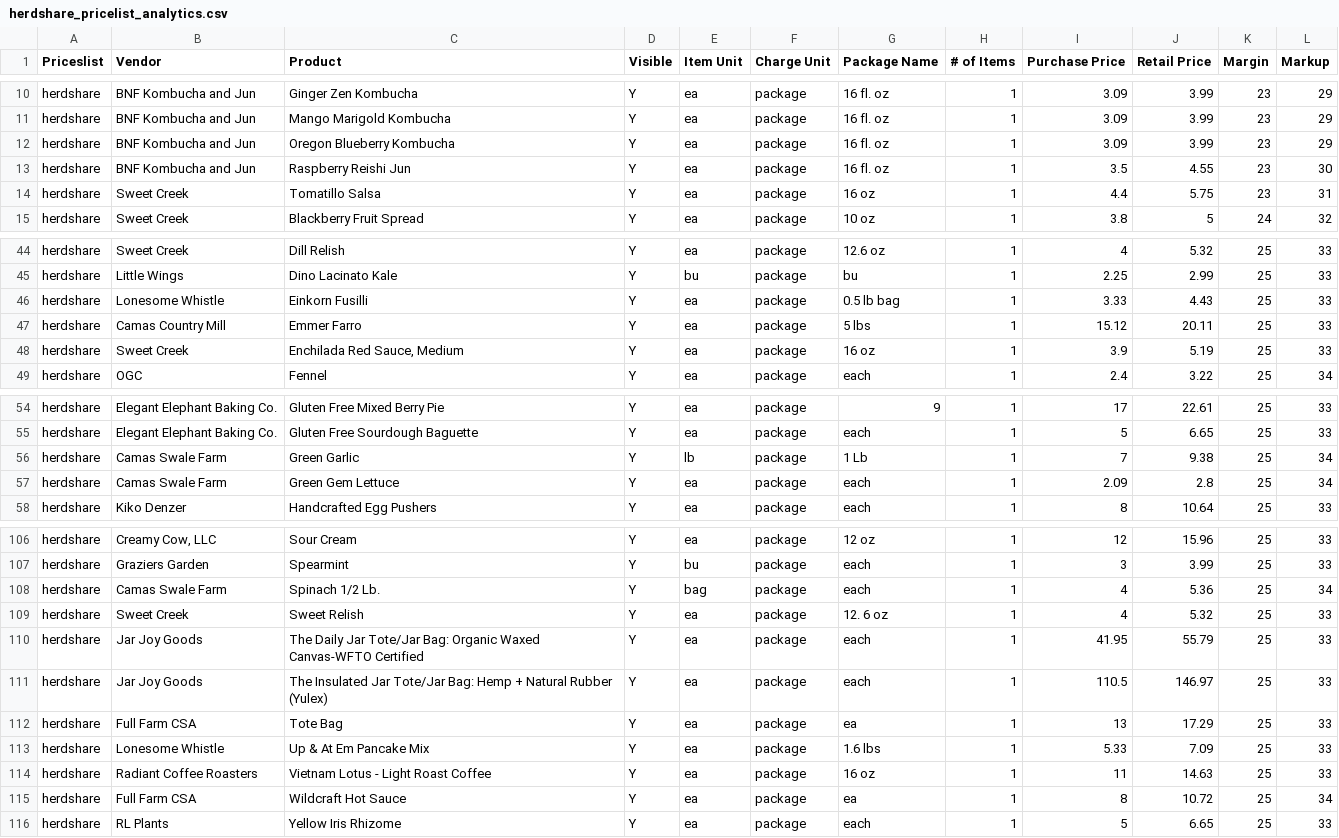
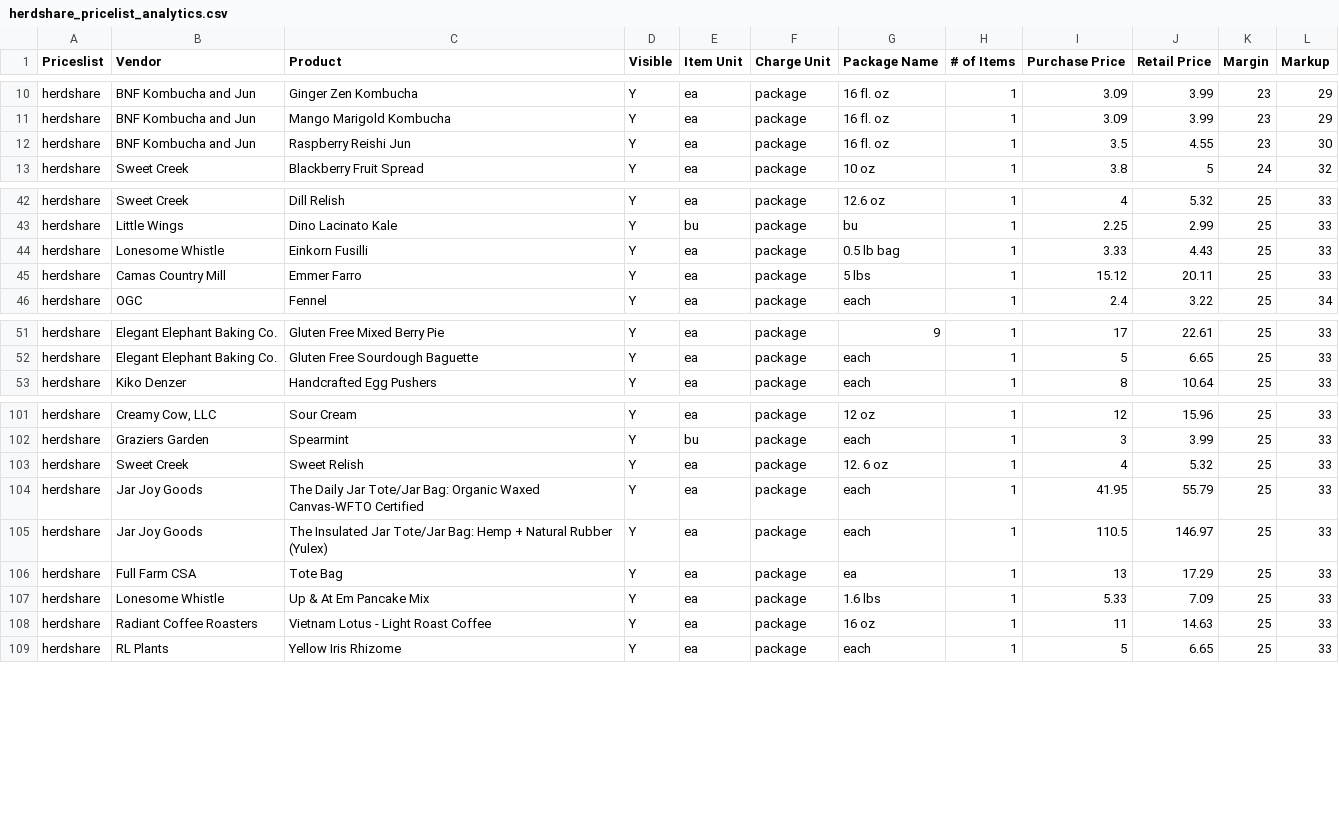
Before and after one commit to required777/TD-Testing-ffcsa_scripts, a CSV file: localline/data/herdshare_pricelist_analytics.csv, drawn as a sheet; only a part is shown, gaps mark what is left out; removed rows and columns are numbered as before the commit, all else as after; the diff covers the shown part only; the diff names each change by its address in the sheet, - before the commit and + after, or states it on an @@ line.

Commit message:
Update data files

```diff
--- a/localline/data/herdshare_pricelist_analytics.csv
+++ b/localline/data/herdshare_pricelist_analytics.csv
-row 12: herdshare | BNF Kombucha and Jun | Oregon Blueberry Kombucha | Y | ea | package | 16 fl. oz | 1 | 3.09 | 3.99 | 23 | 29
-row 14: herdshare | Sweet Creek | Tomatillo Salsa | Y | ea | package | 16 oz | 1 | 4.4 | 5.75 | 23 | 31
-row 48: herdshare | Sweet Creek | Enchilada Red Sauce, Medium | Y | ea | package | 16 oz | 1 | 3.9 | 5.19 | 25 | 33
-row 56: herdshare | Camas Swale Farm | Green Garlic | Y | lb | package | 1 Lb | 1 | 7 | 9.38 | 25 | 34
-row 57: herdshare | Camas Swale Farm | Green Gem Lettuce | Y | ea | package | each | 1 | 2.09 | 2.8 | 25 | 34
-row 108: herdshare | Camas Swale Farm | Spinach 1/2 Lb. | Y | bag | package | each | 1 | 4 | 5.36 | 25 | 34
-row 115: herdshare | Full Farm CSA | Wildcraft Hot Sauce | Y | ea | package | ea | 1 | 8 | 10.72 | 25 | 34
```
Also changed, not shown: 7 moved rows elsewhere in this file, localline/data/guest_pricelist_analytics.csv, localline/data/members_pricelist_analytics.csv.
